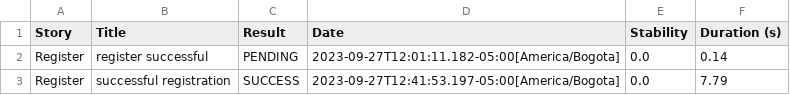
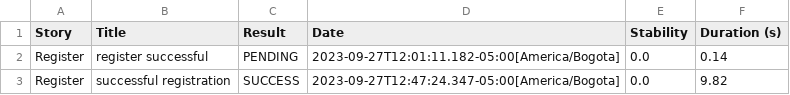
Before and after one commit to mauriciobuitrago/Senasoft2023grupo16, a CSV file: Automatizacion/POM/target/site/serenity/0066b1e5694d637ba9be8789b687b65b0e4cc1fa65536fe7384dd26e4c9489c6.csv, drawn as a sheet.

```diff
--- a/Automatizacion/POM/target/site/serenity/0066b1e5694d637ba9be8789b687b65b0e4cc1fa65536fe7384dd26e4c9489c6.csv
+++ b/Automatizacion/POM/target/site/serenity/0066b1e5694d637ba9be8789b687b65b0e4cc1fa65536fe7384dd26e4c9489c6.csv
@@ -2,2 +2,2 @@
 "Register","register successful","PENDING","2023-09-27T12:01:11.182-05:00[America/Bogota]","0.0","0.14"
-"Register","successful registration","SUCCESS","2023-09-27T12:41:53.197-05:00[America/Bogota]","0.0","7.79"
+"Register","successful registration","SUCCESS","2023-09-27T12:47:24.347-05:00[America/Bogota]","0.0","9.82"
```
Also changed, not shown: Automatizacion/POM/target/site/serenity/results.csv, 57 other files.
